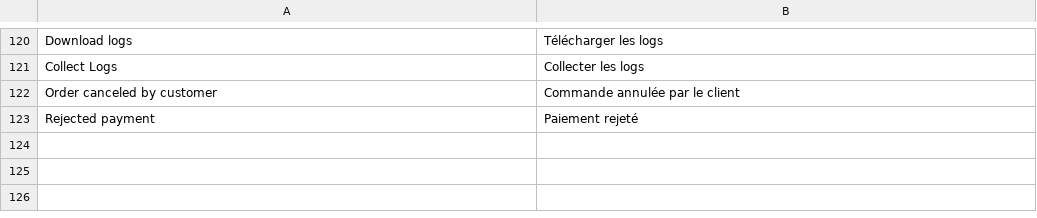
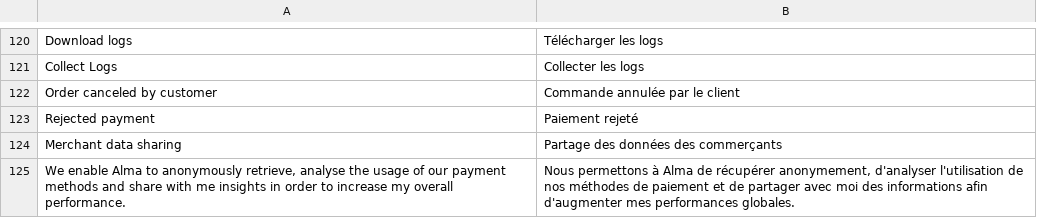
Before and after one commit to alma/alma-monthlypayments-magento2, a CSV file: i18n/fr_FR.csv, drawn as a sheet; only a part is shown, gaps mark what is left out; the diff names each change by its address in the sheet, - before the commit and + after, or states it on an @@ line.

Commit message:
fix : Share of checkout new wording

```diff
--- a/i18n/fr_FR.csv
+++ b/i18n/fr_FR.csv
+row 124: Merchant data sharing | Partage des données des commerçants
+row 125: We enable Alma to anonymously retrieve, analyse the usage of our payment methods and share with me insights in order to increase my overall performance. | Nous permettons à Alma de récupérer anonymement, d'analyser l'utilisation de nos méthodes de paiement et de partager avec moi des informations afin d'augmenter mes performances globales.
```
Also changed, not shown: i18n/de_DE.csv, i18n/es_ES.csv, 6 other files.
